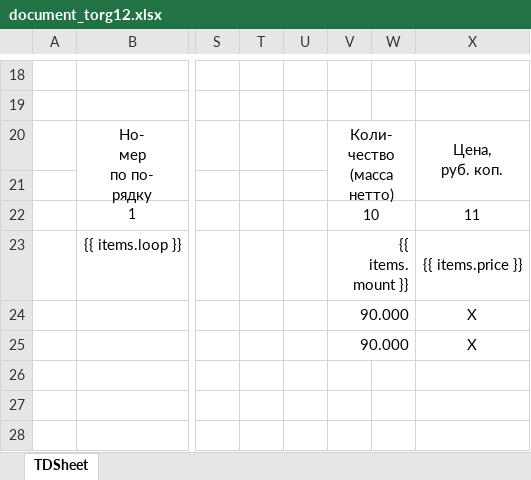
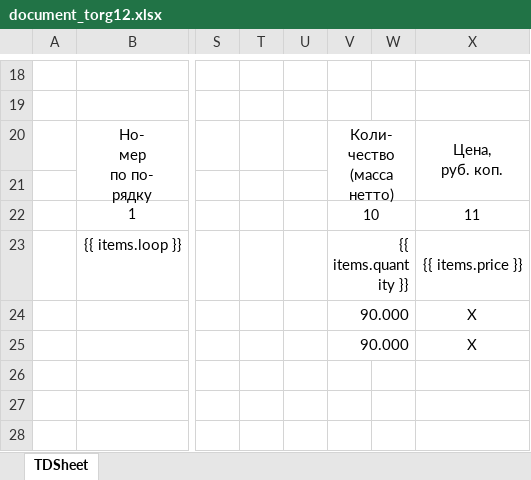
Before and after one commit to ArtARTs36/ControlPasec-Laravel, an Excel workbook: resources/views/document_torg12.xlsx, sheet TDSheet, drawn as a sheet; only a part is shown, gaps mark what is left out; values as stored, in another font and other column widths than the file's, no borders; the diff names each change by its address in the sheet, - before the commit and + after, or states it on an @@ line.

Commit message:
rename "mount" to "quantity"

```diff
--- a/resources/views/document_torg12.xlsx (sheet TDSheet)
+++ b/resources/views/document_torg12.xlsx (sheet TDSheet)
-V23: {{ items.mount }}
+V23: {{ items.quantity }}
```
Also changed, not shown: 12 other files.
